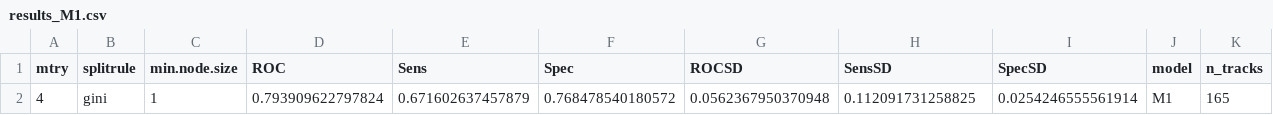
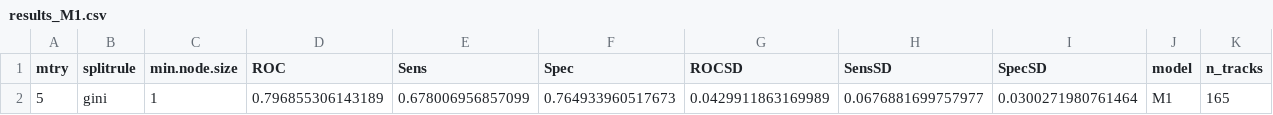
Before and after one commit to ryanreisinger/megaPrediction, a CSV file: output/fitted_models_results/results_M1.csv, drawn as a sheet; only a part is shown; removed rows and columns are numbered as before the commit, all else as after; rows hold the shown columns only; the diff names each change by its address in the sheet, - before the commit and + after, or states it on an @@ line.

```diff
--- a/output/fitted_models_results/results_M1.csv
+++ b/output/fitted_models_results/results_M1.csv
-row 2: 4 | gini | 1 | 0.793909622797824 | 0.671602637457879 | 0.768478540180572 | 0.0562367950370948 | 0.112091731258825 | 0.0254246555561914 | M1 | 165
+row 2: 5 | gini | 1 | 0.796855306143189 | 0.678006956857099 | 0.764933960517673 | 0.0429911863169989 | 0.0676881699757977 | 0.0300271980761464 | M1 | 165
```
Also changed, not shown: output/fitted_models_results/results_M3.csv, output/fitted_models_results/results_M4.csv, 45 other files.
